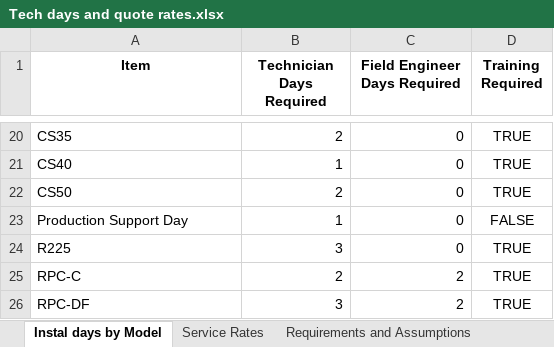
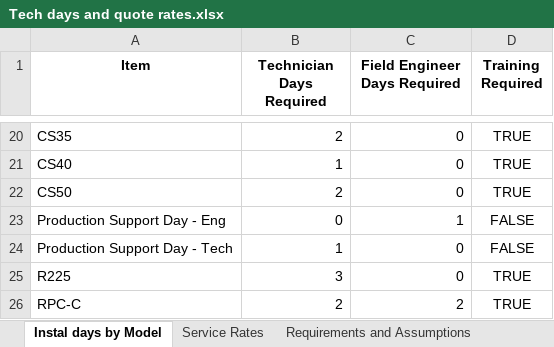
Before and after one commit to brandonhall112/CommissionPro, an Excel workbook: assets/Tech days and quote rates.xlsx, sheet Instal days by Model, drawn as a sheet; only a part is shown, gaps mark what is left out; the shorter side is filled out with more unchanged rows; values as stored, in another font and other column widths than the file's, no borders; table styles not drawn; addresses are those after the commit; the diff names each change by its address in the sheet, - before the commit and + after, or states it on an @@ line.

Commit message:
Add files via upload

```diff
--- a/assets/Tech days and quote rates.xlsx (sheet Instal days by Model)
+++ b/assets/Tech days and quote rates.xlsx (sheet Instal days by Model)
+row 23: Production Support Day - Eng | 0 | 1 | FALSE
-A24 (Item): Production Support Day
+A24 (Item): Production Support Day - Tech
```
